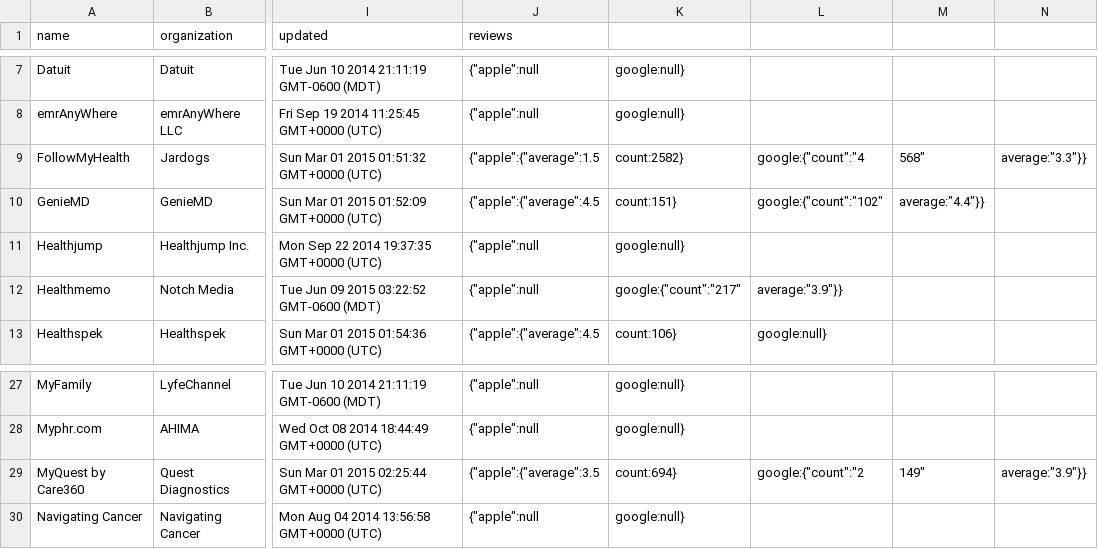
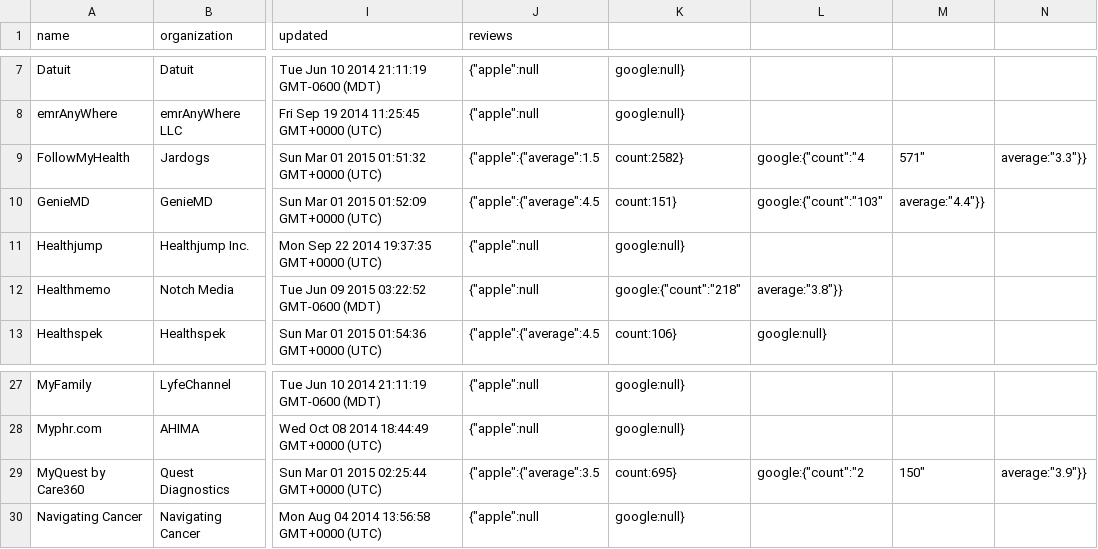
Before and after one commit to nagyistge/blue-button.connector, a CSV file: data/apps.csv, drawn as a sheet; only a part is shown, gaps mark what is left out; the diff names each change by its address in the sheet, - before the commit and + after, or states it on an @@ line.

Commit message:
update data for one or more profiles

```diff
--- a/data/apps.csv
+++ b/data/apps.csv
-M9: 568"
+M9: 571"
-L10: google:{"count":"102"
+L10: google:{"count":"103"
-K12: google:{"count":"217"
+K12: google:{"count":"218"
-L12: average:"3.9"}}
+L12: average:"3.8"}}
-K29: count:694}
+K29: count:695}
-M29: 149"
+M29: 150"
```
Also changed, not shown: 2 other files.
